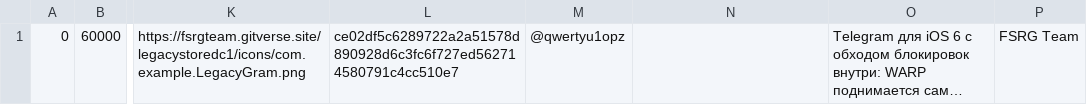
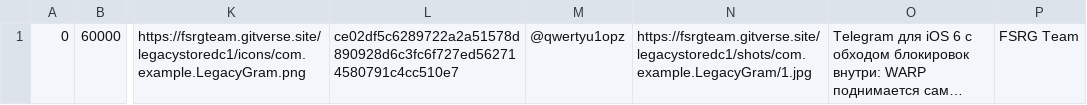
Before and after one commit to FSRGTeam/LegacyStoreRelay, a TSV file: catalog-all.tsv, drawn as a sheet; only a part is shown, gaps mark what is left out; long unchanged cells end in …; the diff names each change by its address in the sheet, - before the commit and + after, or states it on an @@ line.

```diff
--- a/catalog-all.tsv
+++ b/catalog-all.tsv
-N1: (empty)
+N1: https://fsrgteam.gitverse.site/legacystoredc1/shots/com.example.LegacyGram/1.jpg
```
Also changed, not shown: 2 other files.
